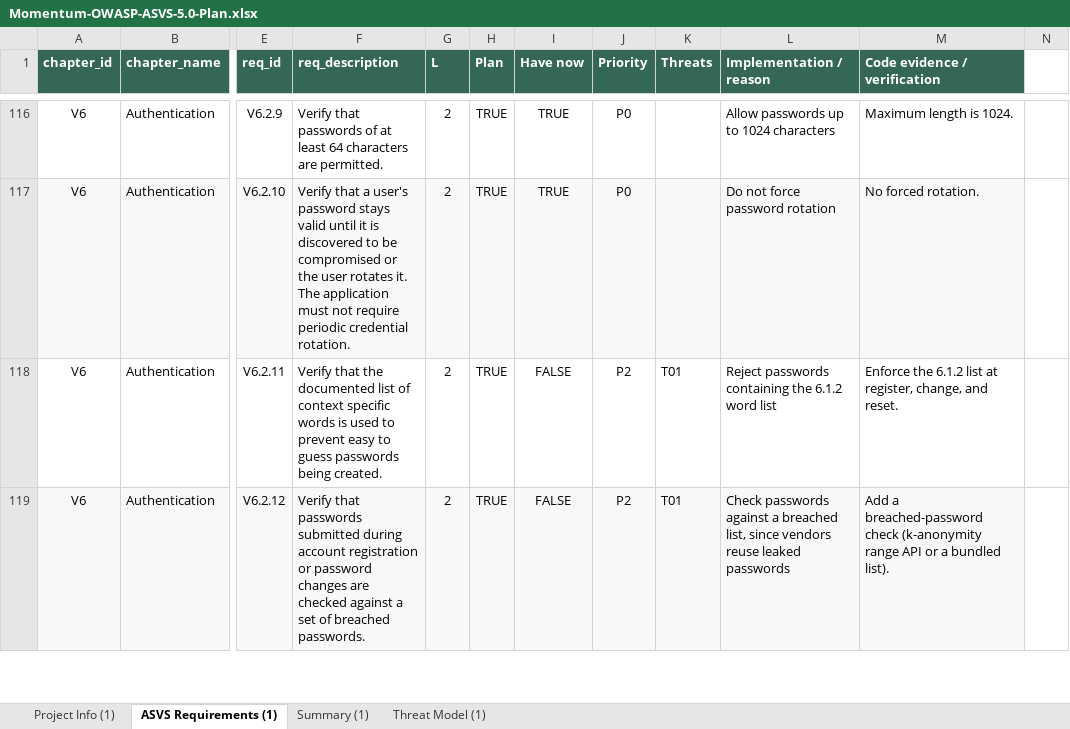
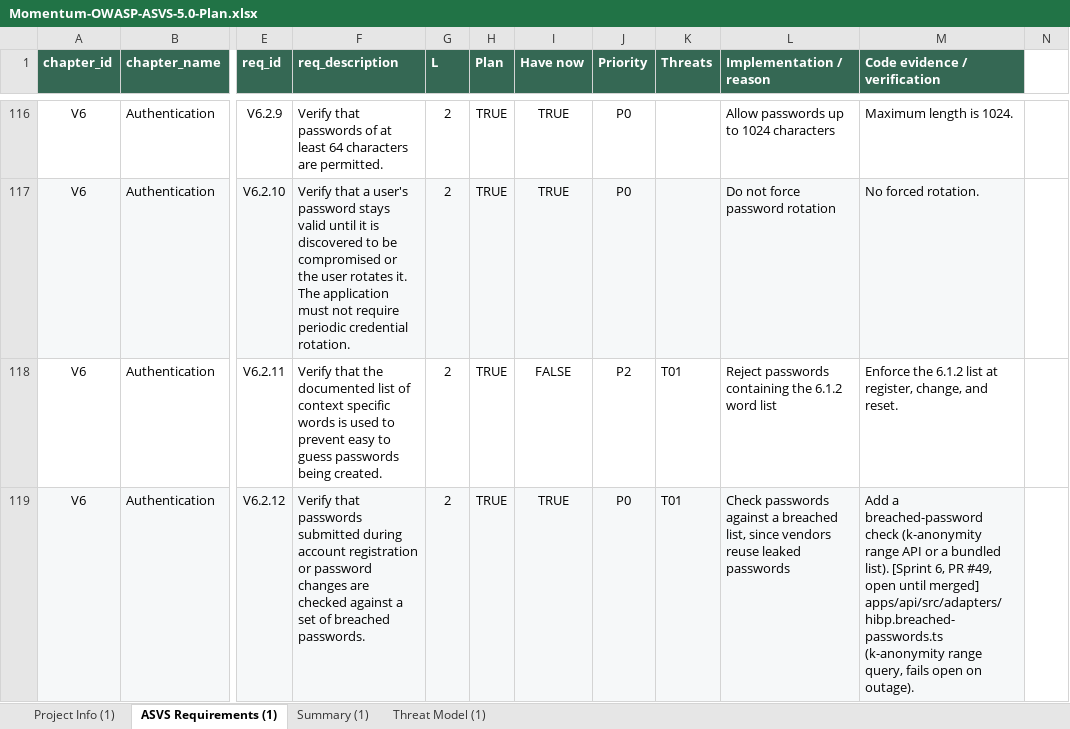
Before and after one commit to TORMomentum/Momentum, an Excel workbook: docs/security/Momentum-OWASP-ASVS-5.0-Plan.xlsx, sheet ASVS Requirements (1), drawn as a sheet; only a part is shown, gaps mark what is left out; values as stored, in another font and other column widths than the file's, no borders; charts and pictures not drawn; the diff covers the shown part only; the diff names each change by its address in the sheet, - before the commit and + after, or states it on an @@ line.

```diff
--- a/docs/security/Momentum-OWASP-ASVS-5.0-Plan.xlsx (sheet ASVS Requirements (1))
+++ b/docs/security/Momentum-OWASP-ASVS-5.0-Plan.xlsx (sheet ASVS Requirements (1))
-I119 (Have now): FALSE
+I119 (Have now): TRUE
-J119 (Priority): P2
+J119 (Priority): P0
-M119 (Code evidence / verification): …bundled list).
+M119 (Code evidence / verification): …bundled list). [Sprint 6, PR #49, open until merged] apps/api/src/adapters/hibp.breached-passwords.ts (k-anonymity range query, fails open on outage).
```
Also changed, not shown: 69 edited cells elsewhere in this sheet, sheet Summary (1), sheet Threat Model (1), charts or pictures.
